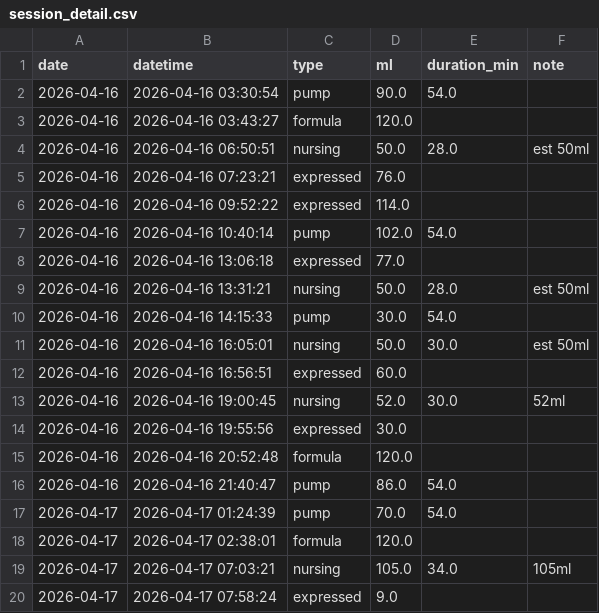
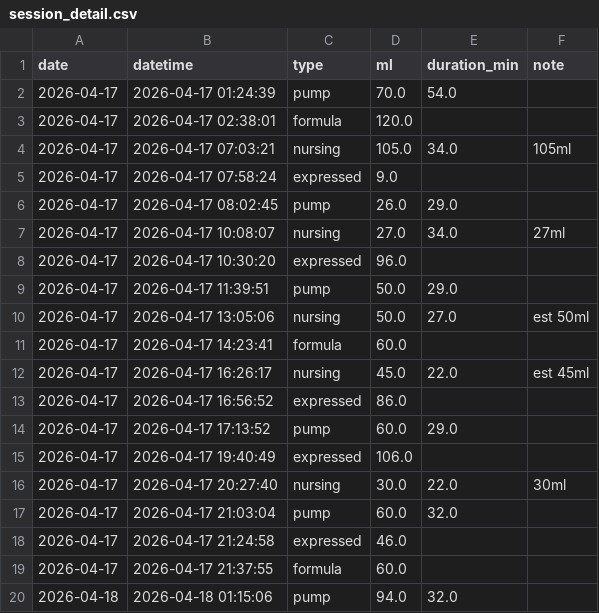
Before and after one commit to jaggiechu/breast-friend, a CSV file: session_detail.csv, drawn as a sheet; only a part is shown; the shorter side is filled out with more unchanged rows; removed rows and columns are numbered as before the commit, all else as after; the diff covers the shown part only; the diff names each change by its address in the sheet, - before the commit and + after, or states it on an @@ line.

Commit message:
Auto-update: new data 2026-04-24 11:25

```diff
--- a/session_detail.csv
+++ b/session_detail.csv
-row 2: 2026-04-16 | 2026-04-16 03:30:54 | pump | 90.0 | 54.0
-row 3: 2026-04-16 | 2026-04-16 03:43:27 | formula | 120.0
-row 4: 2026-04-16 | 2026-04-16 06:50:51 | nursing | 50.0 | 28.0 | est 50ml
-row 5: 2026-04-16 | 2026-04-16 07:23:21 | expressed | 76.0
-row 6: 2026-04-16 | 2026-04-16 09:52:22 | expressed | 114.0
-row 7: 2026-04-16 | 2026-04-16 10:40:14 | pump | 102.0 | 54.0
-row 8: 2026-04-16 | 2026-04-16 13:06:18 | expressed | 77.0
-row 9: 2026-04-16 | 2026-04-16 13:31:21 | nursing | 50.0 | 28.0 | est 50ml
-row 10: 2026-04-16 | 2026-04-16 14:15:33 | pump | 30.0 | 54.0
-row 11: 2026-04-16 | 2026-04-16 16:05:01 | nursing | 50.0 | 30.0 | est 50ml
-row 12: 2026-04-16 | 2026-04-16 16:56:51 | expressed | 60.0
-row 13: 2026-04-16 | 2026-04-16 19:00:45 | nursing | 52.0 | 30.0 | 52ml
-row 14: 2026-04-16 | 2026-04-16 19:55:56 | expressed | 30.0
-row 15: 2026-04-16 | 2026-04-16 20:52:48 | formula | 120.0
-row 16: 2026-04-16 | 2026-04-16 21:40:47 | pump | 86.0 | 54.0
```
Also changed, not shown: 11 added rows elsewhere in this file, daily_summary.csv, 1 other file.
